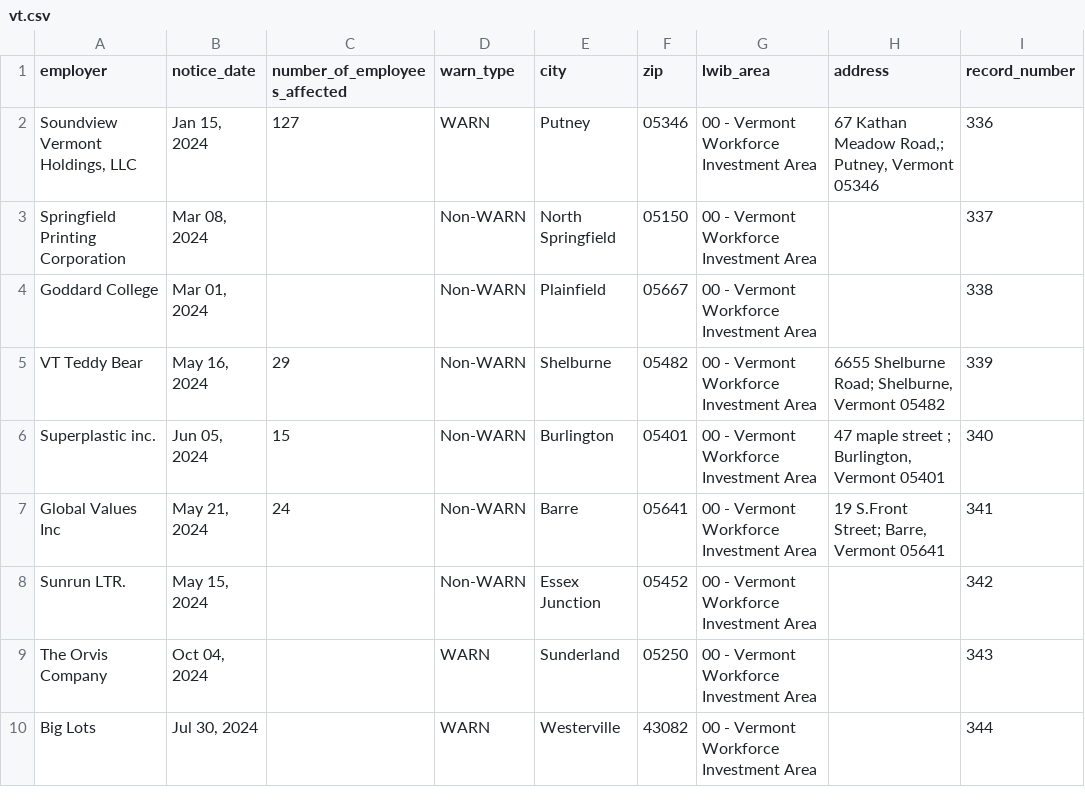
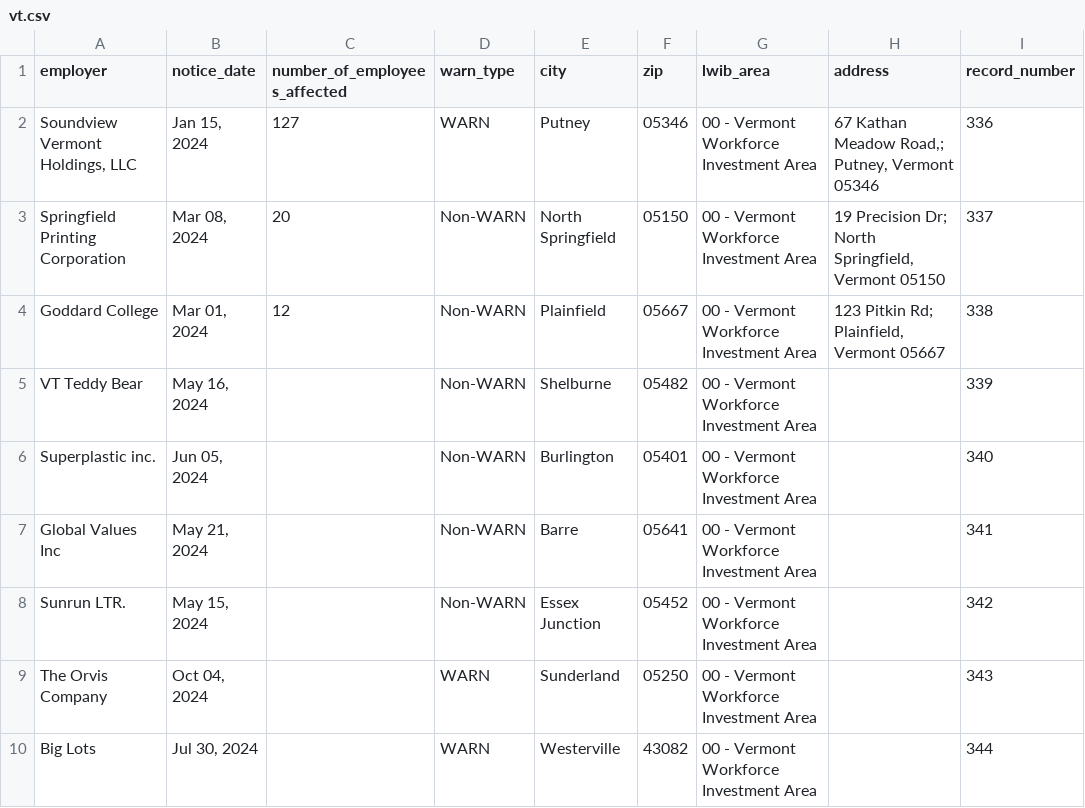
Before and after one commit to biglocalnews/layoff-watch, a CSV file: data/warn-transformer/raw/vt.csv, drawn as a sheet; only a part is shown; the diff names each change by its address in the sheet, - before the commit and + after, or states it on an @@ line.

```diff
--- a/data/warn-transformer/raw/vt.csv
+++ b/data/warn-transformer/raw/vt.csv
-C3 (number_of_employees_affected): (empty)
+C3 (number_of_employees_affected): 20
-H3 (address): (empty)
+H3 (address): 19 Precision Dr; North Springfield, Vermont 05150
-C4 (number_of_employees_affected): (empty)
+C4 (number_of_employees_affected): 12
-H4 (address): (empty)
+H4 (address): 123 Pitkin Rd; Plainfield, Vermont 05667
-C5 (number_of_employees_affected): 29
+C5 (number_of_employees_affected): (empty)
-H5 (address): 6655 Shelburne Road; Shelburne, Vermont 05482
+H5 (address): (empty)
-C6 (number_of_employees_affected): 15
+C6 (number_of_employees_affected): (empty)
-H6 (address): 47 maple street ; Burlington, Vermont 05401
+H6 (address): (empty)
-C7 (number_of_employees_affected): 24
+C7 (number_of_employees_affected): (empty)
-H7 (address): 19 S.Front Street; Barre, Vermont 05641
+H7 (address): (empty)
```
Also changed, not shown: data/warn-transformer/processed/additions.csv, data/warn-transformer/processed/amendments.csv, 7 other files.
